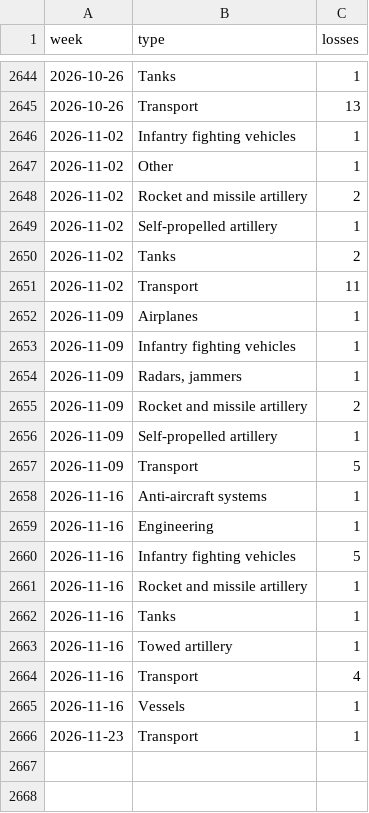
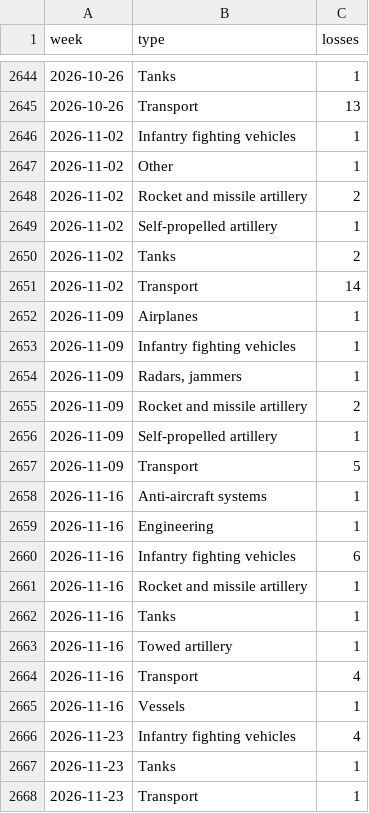
Before and after one commit to ondrejhalda/warspotting-dashboard, a CSV file: weekly_equipment_losses.csv, drawn as a sheet; only a part is shown, gaps mark what is left out.

```diff
--- a/weekly_equipment_losses.csv
+++ b/weekly_equipment_losses.csv
@@ -2650,3 +2650,3 @@ week,type,losses
 2026-11-02,Tanks,2
-2026-11-02,Transport,11
+2026-11-02,Transport,14
 2026-11-09,Airplanes,1
@@ -2659,3 +2659,3 @@ week,type,losses
 2026-11-16,Engineering,1
-2026-11-16,Infantry fighting vehicles,5
+2026-11-16,Infantry fighting vehicles,6
 2026-11-16,Rocket and missile artillery,1
@@ -2665,2 +2665,4 @@ week,type,losses
 2026-11-16,Vessels,1
+2026-11-23,Infantry fighting vehicles,4
+2026-11-23,Tanks,1
 2026-11-23,Transport,1
```
Also changed, not shown: weekly_losses.csv, 4 other files.
